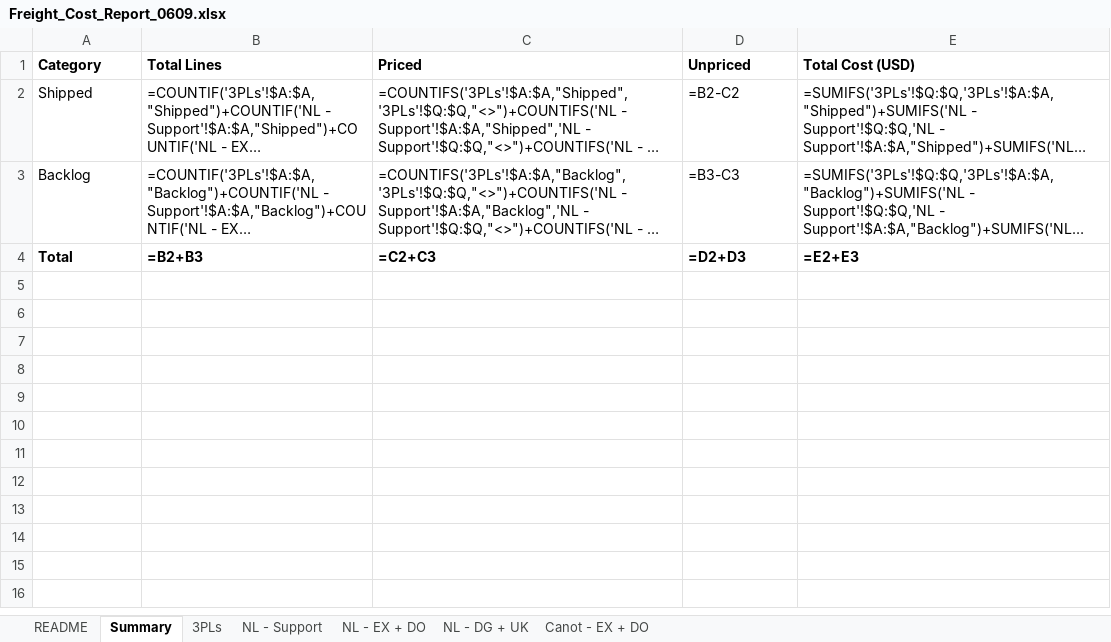
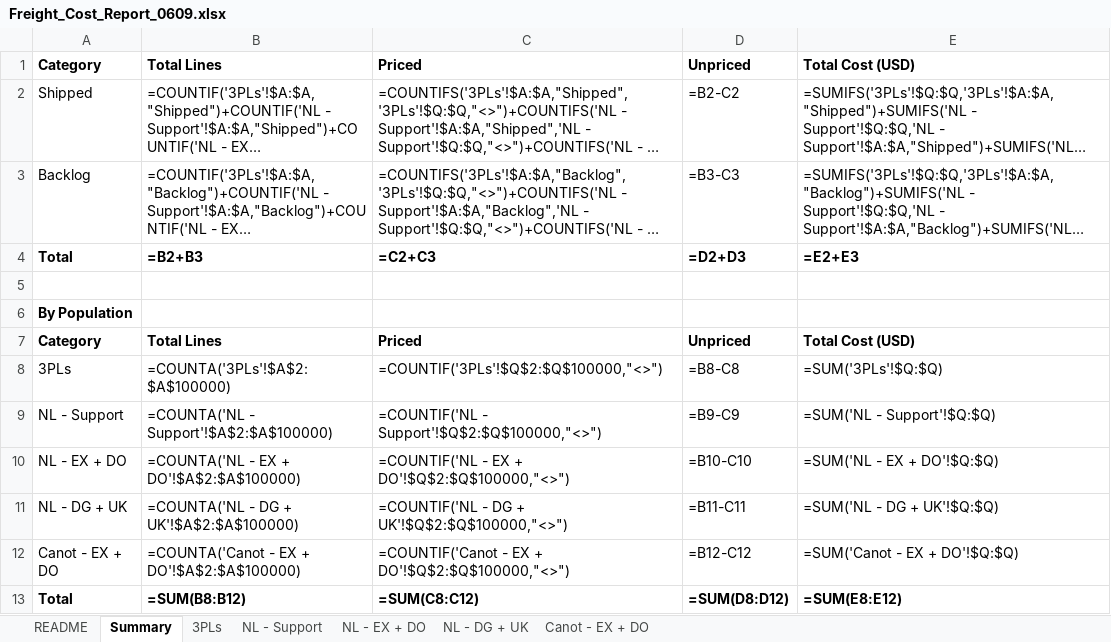
Before and after one commit to danielcarmel41-hash/logistics, an Excel workbook: output/Freight_Cost_Report_0609.xlsx, sheet Summary, drawn as a sheet; long unchanged cells end in …; values as stored, in another font and other column widths than the file's, no borders; formulas without a stored value are shown as written; the diff names each change by its address in the sheet, - before the commit and + after, or states it on an @@ line.

```diff
--- a/output/Freight_Cost_Report_0609.xlsx (sheet Summary)
+++ b/output/Freight_Cost_Report_0609.xlsx (sheet Summary)
+row 5: (empty)
+row 6: By Population
+row 7: Category | Total Lines | Priced | Unpriced | Total Cost (USD)
+row 8: 3PLs | =COUNTA('3PLs'!$A$2:$A$100000) | =COUNTIF('3PLs'!$Q$2:$Q$100000,"<>") | =B8-C8 | =SUM('3PLs'!$Q:$Q)
+row 9: NL - Support | =COUNTA('NL - Support'!$A$2:$A$100000) | =COUNTIF('NL - Support'!$Q$2:$Q$100000,"<>") | =B9-C9 | =SUM('NL - Support'!$Q:$Q)
+row 10: NL - EX + DO | =COUNTA('NL - EX + DO'!$A$2:$A$100000) | =COUNTIF('NL - EX + DO'!$Q$2:$Q$100000,"<>") | =B10-C10 | =SUM('NL - EX + DO'!$Q:$Q)
+row 11: NL - DG + UK | =COUNTA('NL - DG + UK'!$A$2:$A$100000) | =COUNTIF('NL - DG + UK'!$Q$2:$Q$100000,"<>") | =B11-C11 | =SUM('NL - DG + UK'!$Q:$Q)
+row 12: Canot - EX + DO | =COUNTA('Canot - EX + DO'!$A$2:$A$100000) | =COUNTIF('Canot - EX + DO'!$Q$2:$Q$100000,"<>") | =B12-C12 | =SUM('Canot - EX + DO'!$Q:$Q)
+row 13: Total | =SUM(B8:B12) | =SUM(C8:C12) | =SUM(D8:D12) | =SUM(E8:E12)
```
Also changed, not shown: 1 other file.
